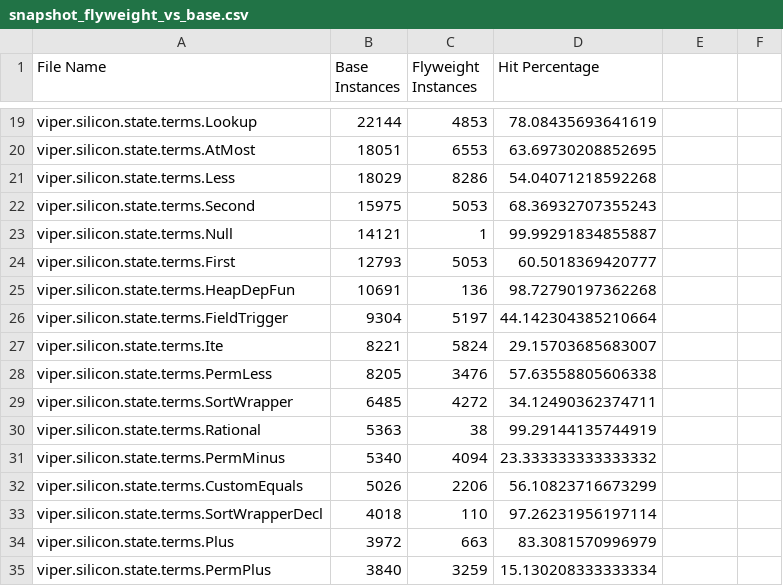
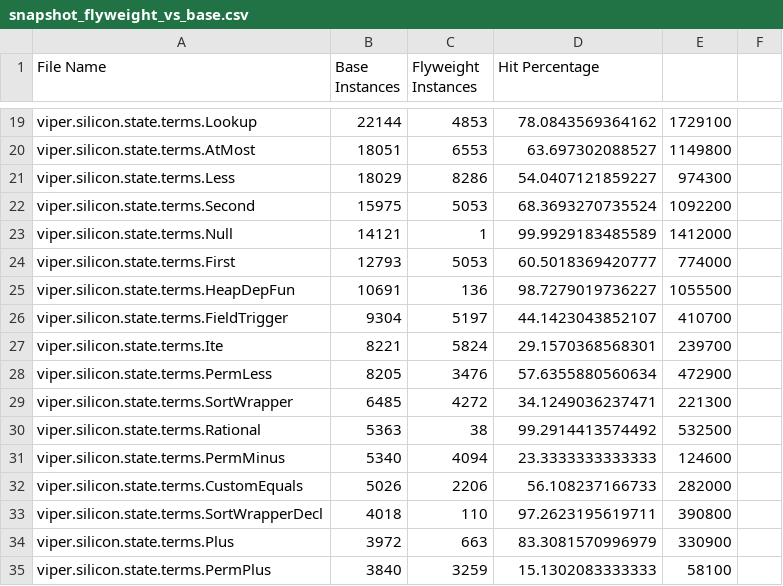
Before and after one commit to fabianboesiger/documents, a CSV file: theses/bsc/snapshot_flyweight_vs_base.csv, drawn as a sheet; only a part is shown, gaps mark what is left out; the diff covers the shown part only; the diff names each change by its address in the sheet, - before the commit and + after, or states it on an @@ line.

```diff
--- a/theses/bsc/snapshot_flyweight_vs_base.csv
+++ b/theses/bsc/snapshot_flyweight_vs_base.csv
-D19 (Hit Percentage): 78.08435693641619
+D19 (Hit Percentage): 78.0843569364162
-E19: (empty)
+E19: 1729100
-D20 (Hit Percentage): 63.69730208852695
+D20 (Hit Percentage): 63.697302088527
-E20: (empty)
+E20: 1149800
-D21 (Hit Percentage): 54.04071218592268
+D21 (Hit Percentage): 54.0407121859227
-E21: (empty)
+E21: 974300
-D22 (Hit Percentage): 68.36932707355243
+D22 (Hit Percentage): 68.3693270735524
-E22: (empty)
+E22: 1092200
-D23 (Hit Percentage): 99.99291834855887
+D23 (Hit Percentage): 99.9929183485589
-E23: (empty)
+E23: 1412000
-E24: (empty)
+E24: 774000
-D25 (Hit Percentage): 98.72790197362268
+D25 (Hit Percentage): 98.7279019736227
-E25: (empty)
+E25: 1055500
-D26 (Hit Percentage): 44.142304385210664
+D26 (Hit Percentage): 44.1423043852107
-E26: (empty)
+E26: 410700
-D27 (Hit Percentage): 29.15703685683007
+D27 (Hit Percentage): 29.1570368568301
-E27: (empty)
+E27: 239700
-D28 (Hit Percentage): 57.63558805606338
+D28 (Hit Percentage): 57.6355880560634
-E28: (empty)
+E28: 472900
-D29 (Hit Percentage): 34.12490362374711
+D29 (Hit Percentage): 34.1249036237471
-E29: (empty)
+E29: 221300
-D30 (Hit Percentage): 99.29144135744919
+D30 (Hit Percentage): 99.2914413574492
-E30: (empty)
+E30: 532500
-D31 (Hit Percentage): 23.333333333333332
+D31 (Hit Percentage): 23.3333333333333
-E31: (empty)
+E31: 124600
-D32 (Hit Percentage): 56.10823716673299
+D32 (Hit Percentage): 56.108237166733
-E32: (empty)
+E32: 282000
-D33 (Hit Percentage): 97.26231956197114
+D33 (Hit Percentage): 97.2623195619711
-E33: (empty)
+E33: 390800
-E34: (empty)
+E34: 330900
-D35 (Hit Percentage): 15.130208333333334
+D35 (Hit Percentage): 15.1302083333333
-E35: (empty)
+E35: 58100
```
Also changed, not shown: 1 added row and 125 edited cells elsewhere in this file, theses/bsc/benchmarks/ignore.csv, theses/bsc/benchmarks/results/caffeine_10000.csv__vs-base.csv, 15 other files.
